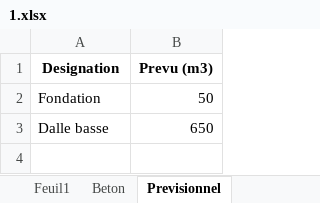
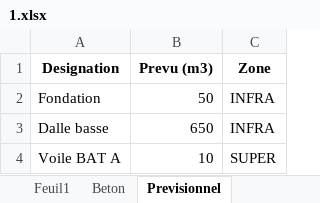
Before and after one commit to arnouldaxel0-dot/ITB, an Excel workbook: CHANTIERS_ITB77/1/1.xlsx, sheet Previsionnel, drawn as a sheet; values as stored, in another font and other column widths than the file's, no borders; the diff names each change by its address in the sheet, - before the commit and + after, or states it on an @@ line.

Commit message:
Update

```diff
--- a/CHANTIERS_ITB77/1/1.xlsx (sheet Previsionnel)
+++ b/CHANTIERS_ITB77/1/1.xlsx (sheet Previsionnel)
+column C (Zone), rows 2-3: INFRA | INFRA
+row 4: Voile BAT A | 10 | SUPER
```
